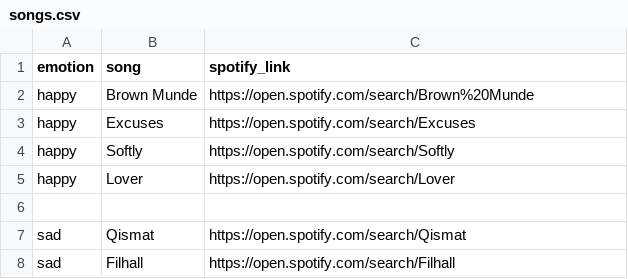
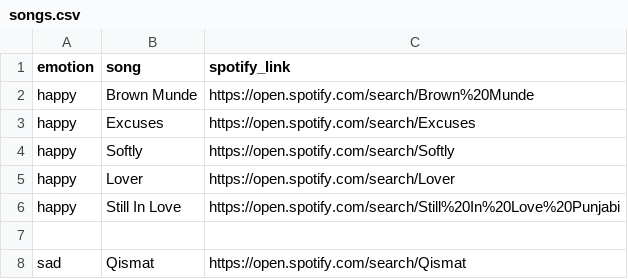
Before and after one commit to skashyap08/emotion-song-recommender, a CSV file: Emotion-Song-Recommender/songs.csv, drawn as a sheet; only a part is shown; the shorter side is filled out with more unchanged rows.

Commit message:
updated song.csv file2 dev1

```diff
--- a/Emotion-Song-Recommender/songs.csv
+++ b/Emotion-Song-Recommender/songs.csv
@@ -5,2 +5,3 @@ happy,Softly,https://open.spotify.com/search/Softly
 happy,Lover,https://open.spotify.com/search/Lover
+happy,Still In Love,https://open.spotify.com/search/Still%20In%20Love%20Punjabi
 
```
